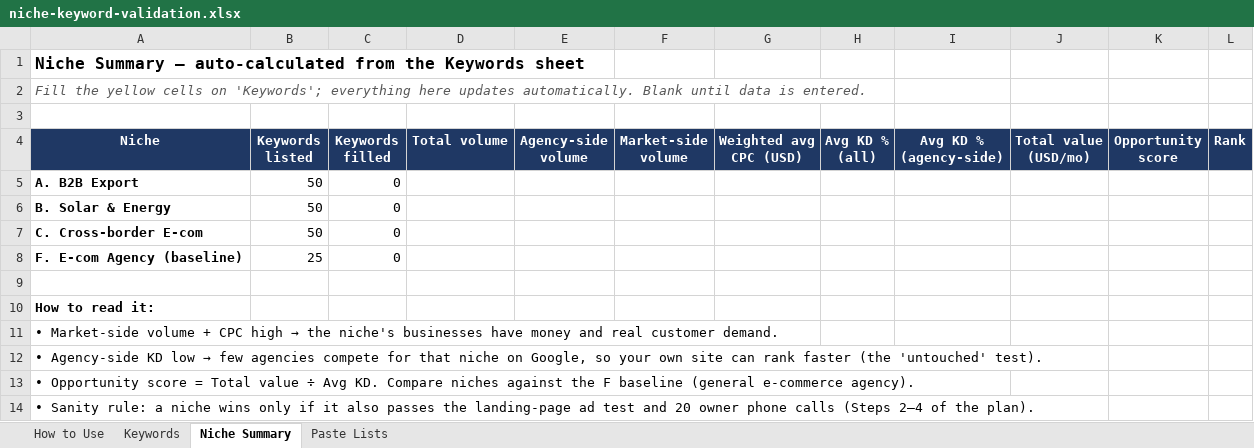
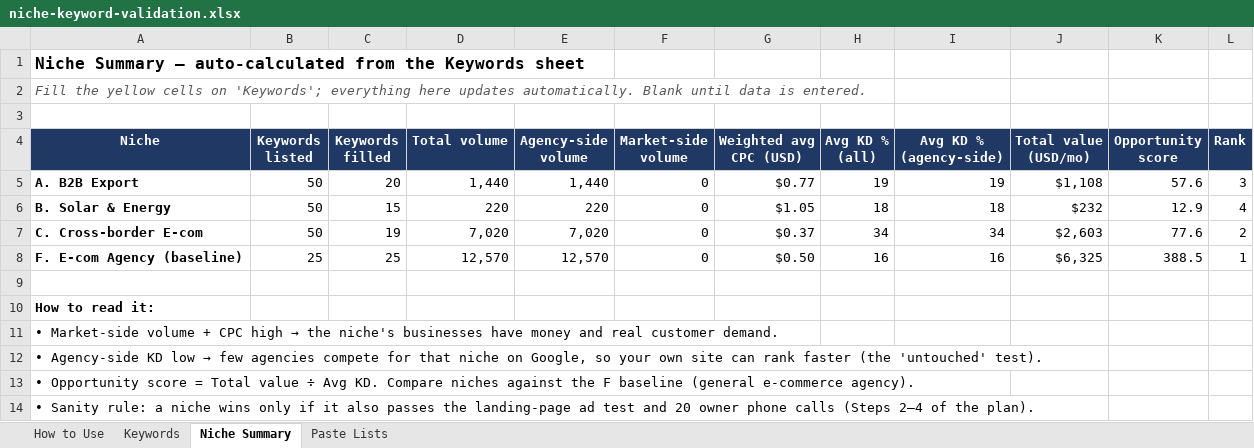
Before and after one commit to lpheavydeals/magnus-path, an Excel workbook: research/niche-keyword-validation.xlsx, sheet Niche Summary, drawn as a sheet; values as stored, in another font and other column widths than the file's, no borders; conditional formats not drawn; the diff names each change by its address in the sheet, - before the commit and + after, or states it on an @@ line.

```diff
--- a/research/niche-keyword-validation.xlsx (sheet Niche Summary)
+++ b/research/niche-keyword-validation.xlsx (sheet Niche Summary)
-C5 (Keywords filled): 0
+C5 (Keywords filled): 20
-D5 (Total volume): (empty)
+D5 (Total volume): 1,440
-E5 (Agency-side volume): (empty)
+E5 (Agency-side volume): 1,440
-F5:F8 (Market-side volume): (empty)
+F5:F8 (Market-side volume): 0
-G5 (Weighted avg CPC (USD)): (empty)
+G5 (Weighted avg CPC (USD)): $0.77
-H5 (Avg KD % (all)): (empty)
+H5 (Avg KD % (all)): 19
-I5 (Avg KD % (agency-side)): (empty)
+I5 (Avg KD % (agency-side)): 19
-J5 (Total value (USD/mo)): (empty)
+J5 (Total value (USD/mo)): $1,108
-K5 (Opportunity score): (empty)
+K5 (Opportunity score): 57.6
-L5 (Rank): (empty)
+L5 (Rank): 3
-C6 (Keywords filled): 0
+C6 (Keywords filled): 15
-D6 (Total volume): (empty)
+D6 (Total volume): 220
-E6 (Agency-side volume): (empty)
+E6 (Agency-side volume): 220
-G6 (Weighted avg CPC (USD)): (empty)
+G6 (Weighted avg CPC (USD)): $1.05
-H6 (Avg KD % (all)): (empty)
+H6 (Avg KD % (all)): 18
-I6 (Avg KD % (agency-side)): (empty)
+I6 (Avg KD % (agency-side)): 18
-J6 (Total value (USD/mo)): (empty)
+J6 (Total value (USD/mo)): $232
-K6 (Opportunity score): (empty)
+K6 (Opportunity score): 12.9
-L6 (Rank): (empty)
+L6 (Rank): 4
-C7 (Keywords filled): 0
+C7 (Keywords filled): 19
-D7 (Total volume): (empty)
+D7 (Total volume): 7,020
-E7 (Agency-side volume): (empty)
+E7 (Agency-side volume): 7,020
-G7 (Weighted avg CPC (USD)): (empty)
+G7 (Weighted avg CPC (USD)): $0.37
-H7 (Avg KD % (all)): (empty)
+H7 (Avg KD % (all)): 34
-I7 (Avg KD % (agency-side)): (empty)
+I7 (Avg KD % (agency-side)): 34
-J7 (Total value (USD/mo)): (empty)
+J7 (Total value (USD/mo)): $2,603
-K7 (Opportunity score): (empty)
+K7 (Opportunity score): 77.6
-L7 (Rank): (empty)
+L7 (Rank): 2
-C8 (Keywords filled): 0
+C8 (Keywords filled): 25
-D8 (Total volume): (empty)
+D8 (Total volume): 12,570
-E8 (Agency-side volume): (empty)
+E8 (Agency-side volume): 12,570
-G8 (Weighted avg CPC (USD)): (empty)
+G8 (Weighted avg CPC (USD)): $0.50
-H8 (Avg KD % (all)): (empty)
+H8 (Avg KD % (all)): 16
-I8 (Avg KD % (agency-side)): (empty)
+I8 (Avg KD % (agency-side)): 16
-J8 (Total value (USD/mo)): (empty)
+J8 (Total value (USD/mo)): $6,325
-K8 (Opportunity score): (empty)
+K8 (Opportunity score): 388.5
-L8 (Rank): (empty)
+L8 (Rank): 1
```
Also changed, not shown: sheet Keywords.
